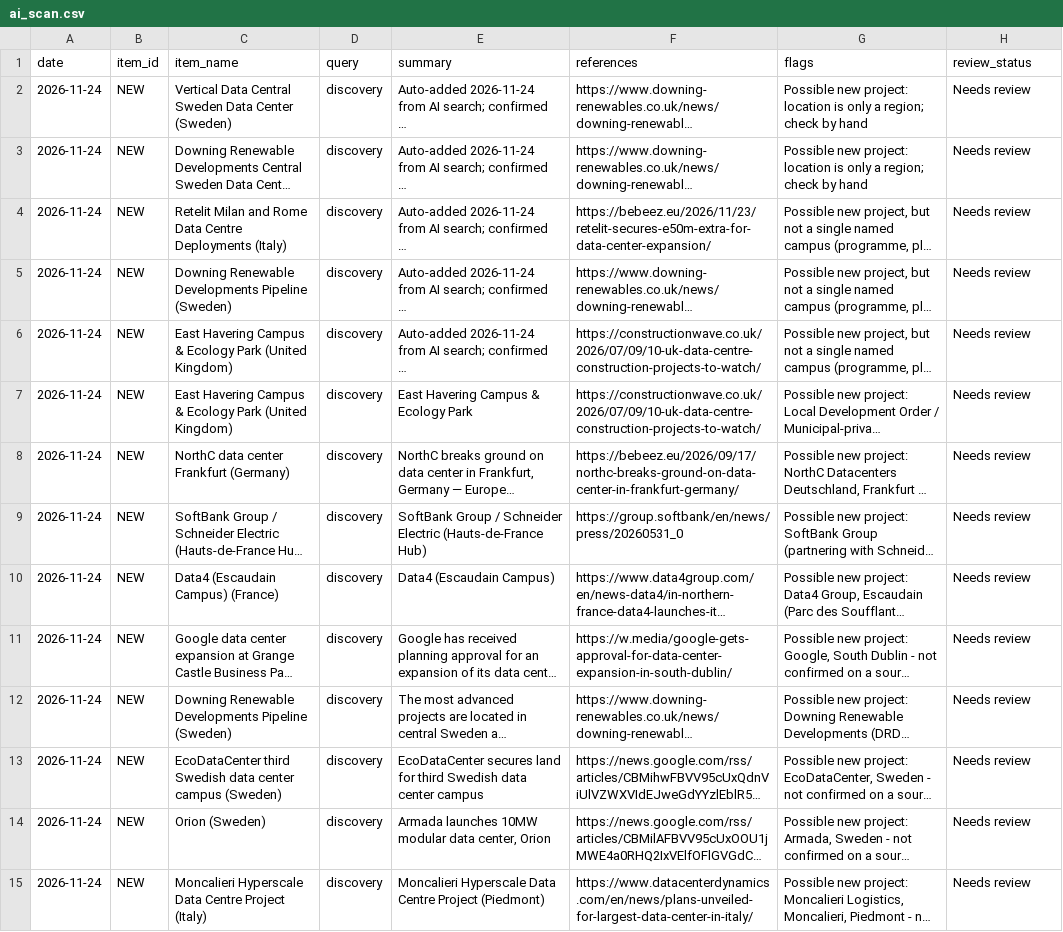
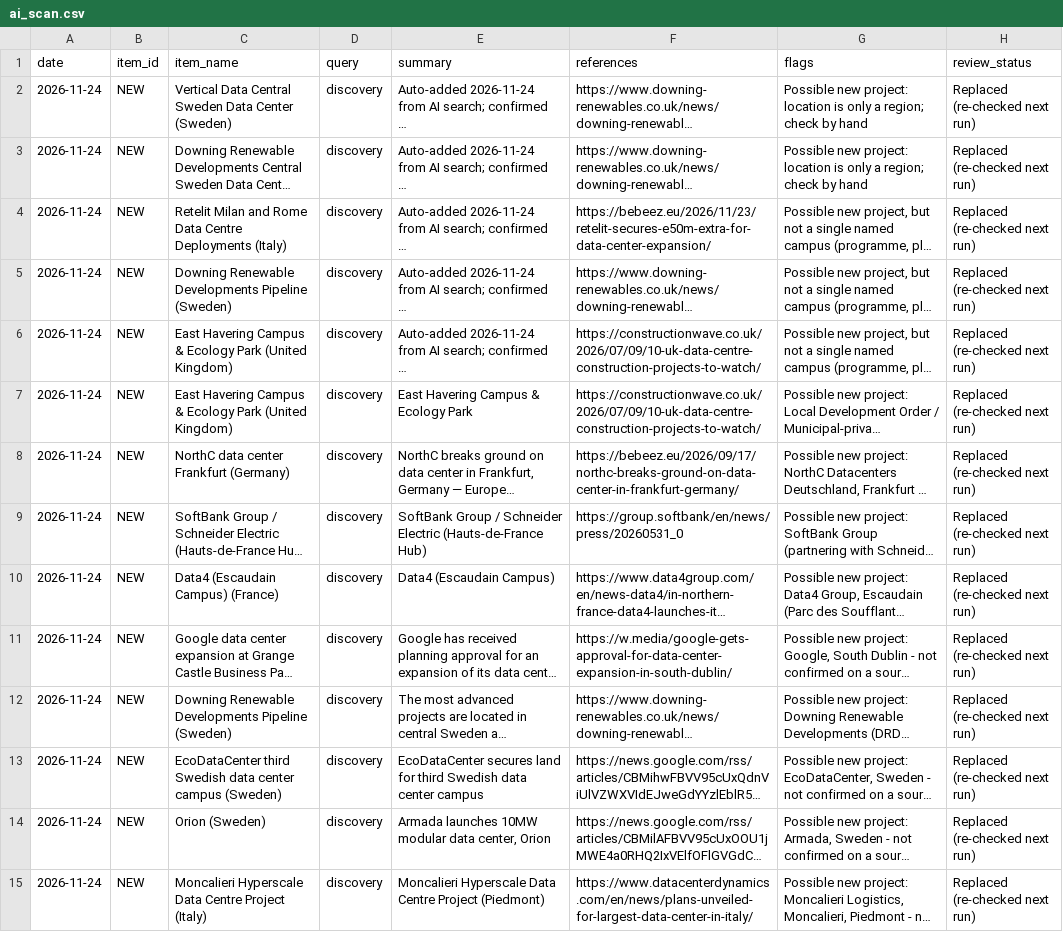
Before and after one commit to C-D4V1D/ethos-intel-tracker, a CSV file: data/ai_scan.csv, drawn as a sheet; only a part is shown; long unchanged cells end in …; the diff covers the shown part only; the diff names each change by its address in the sheet, - before the commit and + after, or states it on an @@ line.

```diff
--- a/data/ai_scan.csv
+++ b/data/ai_scan.csv
-H2:H15 (review_status): Needs review
+H2:H15 (review_status): Replaced (re-checked next run)
```
Also changed, not shown: 32 edited cells elsewhere in this file, data/run_log.csv, 16 other files.
